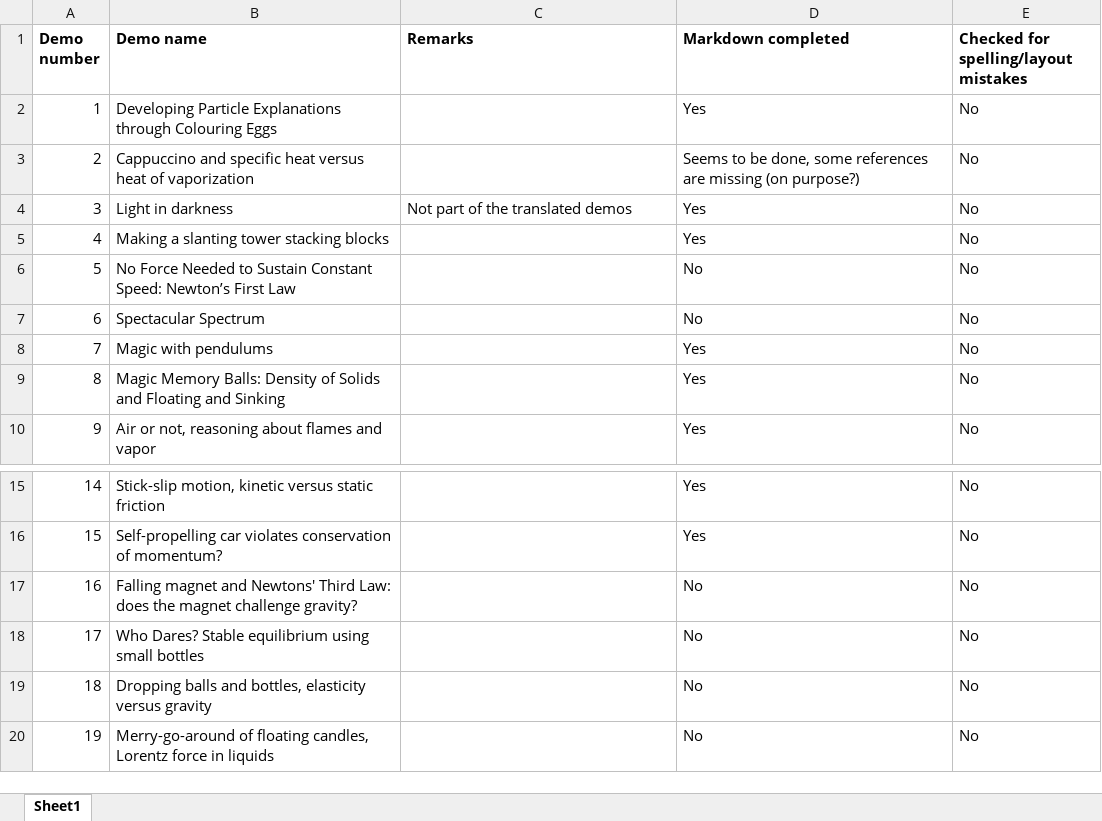
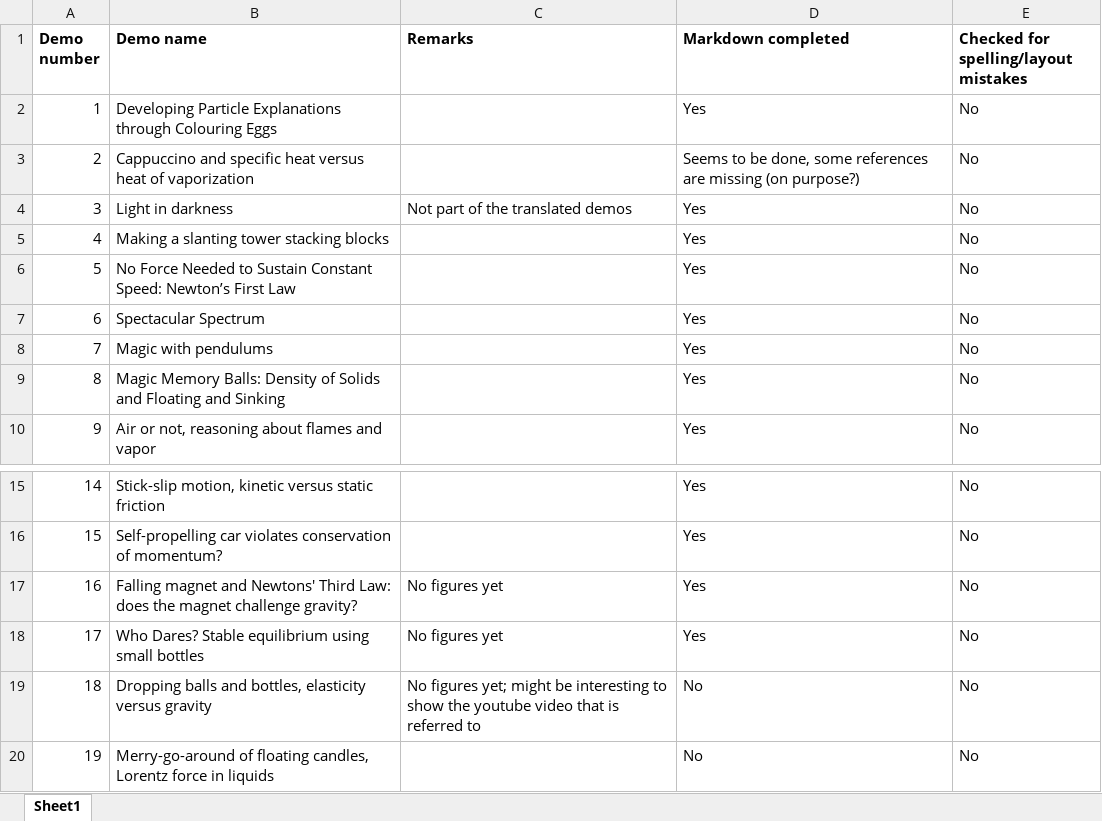
Before and after one commit to TeachBooks/Showing-Physics, an Excel workbook: demos/Overview_demos.xlsx, sheet Sheet1, drawn as a sheet; only a part is shown, gaps mark what is left out; values as stored, in another font and other column widths than the file's, no borders; the diff names each change by its address in the sheet, - before the commit and + after, or states it on an @@ line.

Commit message:
Update overview demos

```diff
--- a/demos/Overview_demos.xlsx (sheet Sheet1)
+++ b/demos/Overview_demos.xlsx (sheet Sheet1)
-D6:D7 (Markdown completed): No
+D6:D7 (Markdown completed): Yes
-C17:C18 (Remarks): (empty)
+C17:C18 (Remarks): No figures yet
-D17:D18 (Markdown completed): No
+D17:D18 (Markdown completed): Yes
-C19 (Remarks): (empty)
+C19 (Remarks): No figures yet; might be interesting to show the youtube video that is referred to
```
